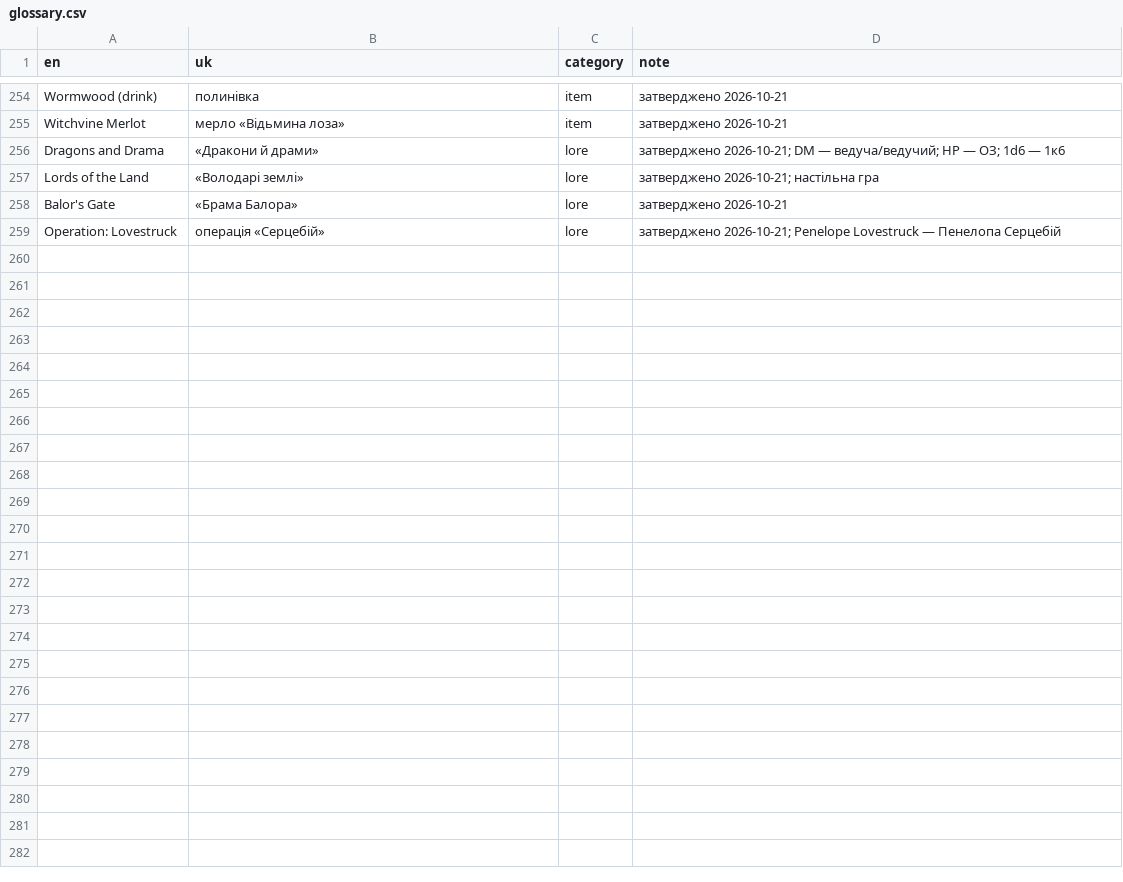
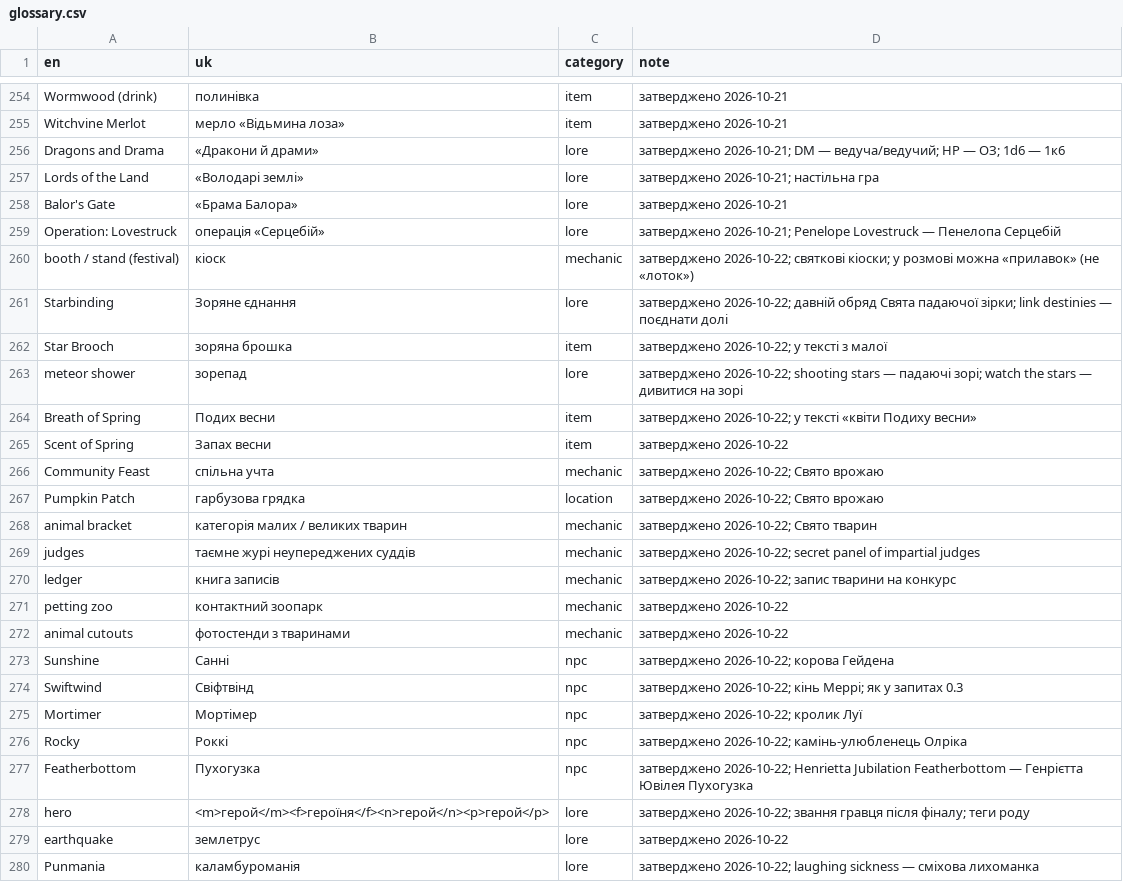
Before and after one commit to Xelanik/mistria-ukrainian, a CSV file: glossary.csv, drawn as a sheet; only a part is shown, gaps mark what is left out; the diff names each change by its address in the sheet, - before the commit and + after, or states it on an @@ line.

```diff
--- a/glossary.csv
+++ b/glossary.csv
+row 260: booth / stand (festival) | кіоск | mechanic | затверджено 2026-10-22; святкові кіоски; у розмові можна «прилавок» (не «лоток»)
+row 261: Starbinding | Зоряне єднання | lore | затверджено 2026-10-22; давній обряд Свята падаючої зірки; link destinies — поєднати долі
+row 262: Star Brooch | зоряна брошка | item | затверджено 2026-10-22; у тексті з малої
+row 263: meteor shower | зорепад | lore | затверджено 2026-10-22; shooting stars — падаючі зорі; watch the stars — дивитися на зорі
+row 264: Breath of Spring | Подих весни | item | затверджено 2026-10-22; у тексті «квіти Подиху весни»
+row 265: Scent of Spring | Запах весни | item | затверджено 2026-10-22
+row 266: Community Feast | спільна учта | mechanic | затверджено 2026-10-22; Свято врожаю
+row 267: Pumpkin Patch | гарбузова грядка | location | затверджено 2026-10-22; Свято врожаю
+row 268: animal bracket | категорія малих / великих тварин | mechanic | затверджено 2026-10-22; Свято тварин
+row 269: judges | таємне журі неупереджених суддів | mechanic | затверджено 2026-10-22; secret panel of impartial judges
+row 270: ledger | книга записів | mechanic | затверджено 2026-10-22; запис тварини на конкурс
+row 271: petting zoo | контактний зоопарк | mechanic | затверджено 2026-10-22
+row 272: animal cutouts | фотостенди з тваринами | mechanic | затверджено 2026-10-22
+row 273: Sunshine | Санні | npc | затверджено 2026-10-22; корова Гейдена
+row 274: Swiftwind | Свіфтвінд | npc | затверджено 2026-10-22; кінь Меррі; як у запитах 0.3
+row 275: Mortimer | Мортімер | npc | затверджено 2026-10-22; кролик Луї
+row 276: Rocky | Роккі | npc | затверджено 2026-10-22; камінь-улюбленець Олріка
+row 277: Featherbottom | Пухогузка | npc | затверджено 2026-10-22; Henrietta Jubilation Featherbottom — Генрієтта Ювілея Пухогузка
+row 278: hero | <m>герой</m><f>героїня</f><n>герой</n><p>герой</p> | lore | затверджено 2026-10-22; звання гравця після фіналу; теги роду
+row 279: earthquake | землетрус | lore | затверджено 2026-10-22
+row 280: Punmania | каламбуроманія | lore | затверджено 2026-10-22; laughing sickness — сміхова лихоманка
```
Also changed, not shown: 6 other files.
